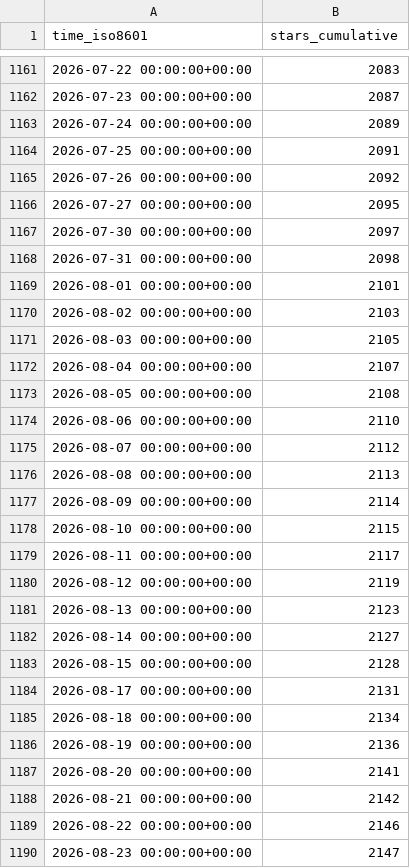
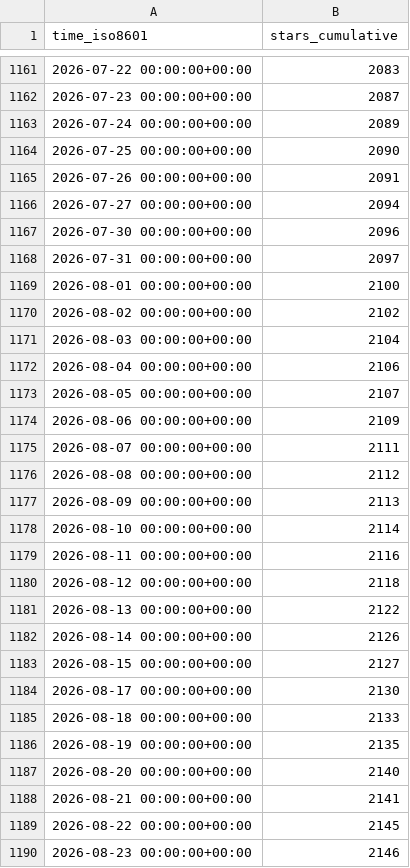
Before and after one commit to maplibre/repo-stats, a CSV file: maplibre/maplibre-native/ghrs-data/stargazers.csv, drawn as a sheet; only a part is shown, gaps mark what is left out; the diff covers the shown part only.

```diff
--- a/maplibre/maplibre-native/ghrs-data/stargazers.csv
+++ b/maplibre/maplibre-native/ghrs-data/stargazers.csv
@@ -1163,28 +1163,28 @@ time_iso8601,stars_cumulative
 2026-07-24 00:00:00+00:00,2089
-2026-07-25 00:00:00+00:00,2091
-2026-07-26 00:00:00+00:00,2092
-2026-07-27 00:00:00+00:00,2095
-2026-07-30 00:00:00+00:00,2097
-2026-07-31 00:00:00+00:00,2098
-2026-08-01 00:00:00+00:00,2101
-2026-08-02 00:00:00+00:00,2103
-2026-08-03 00:00:00+00:00,2105
-2026-08-04 00:00:00+00:00,2107
-2026-08-05 00:00:00+00:00,2108
-2026-08-06 00:00:00+00:00,2110
-2026-08-07 00:00:00+00:00,2112
-2026-08-08 00:00:00+00:00,2113
-2026-08-09 00:00:00+00:00,2114
-2026-08-10 00:00:00+00:00,2115
-2026-08-11 00:00:00+00:00,2117
-2026-08-12 00:00:00+00:00,2119
-2026-08-13 00:00:00+00:00,2123
-2026-08-14 00:00:00+00:00,2127
-2026-08-15 00:00:00+00:00,2128
-2026-08-17 00:00:00+00:00,2131
-2026-08-18 00:00:00+00:00,2134
-2026-08-19 00:00:00+00:00,2136
-2026-08-20 00:00:00+00:00,2141
-2026-08-21 00:00:00+00:00,2142
-2026-08-22 00:00:00+00:00,2146
-2026-08-23 00:00:00+00:00,2147
+2026-07-25 00:00:00+00:00,2090
+2026-07-26 00:00:00+00:00,2091
+2026-07-27 00:00:00+00:00,2094
+2026-07-30 00:00:00+00:00,2096
+2026-07-31 00:00:00+00:00,2097
+2026-08-01 00:00:00+00:00,2100
+2026-08-02 00:00:00+00:00,2102
+2026-08-03 00:00:00+00:00,2104
+2026-08-04 00:00:00+00:00,2106
+2026-08-05 00:00:00+00:00,2107
+2026-08-06 00:00:00+00:00,2109
+2026-08-07 00:00:00+00:00,2111
+2026-08-08 00:00:00+00:00,2112
+2026-08-09 00:00:00+00:00,2113
+2026-08-10 00:00:00+00:00,2114
+2026-08-11 00:00:00+00:00,2116
+2026-08-12 00:00:00+00:00,2118
+2026-08-13 00:00:00+00:00,2122
+2026-08-14 00:00:00+00:00,2126
+2026-08-15 00:00:00+00:00,2127
+2026-08-17 00:00:00+00:00,2130
+2026-08-18 00:00:00+00:00,2133
+2026-08-19 00:00:00+00:00,2135
+2026-08-20 00:00:00+00:00,2140
+2026-08-21 00:00:00+00:00,2141
+2026-08-22 00:00:00+00:00,2145
+2026-08-23 00:00:00+00:00,2146
```
Also changed, not shown: 1 added row and 81 edited cells elsewhere in this file, maplibre/maplibre-native/ghrs-data/forks.csv.
